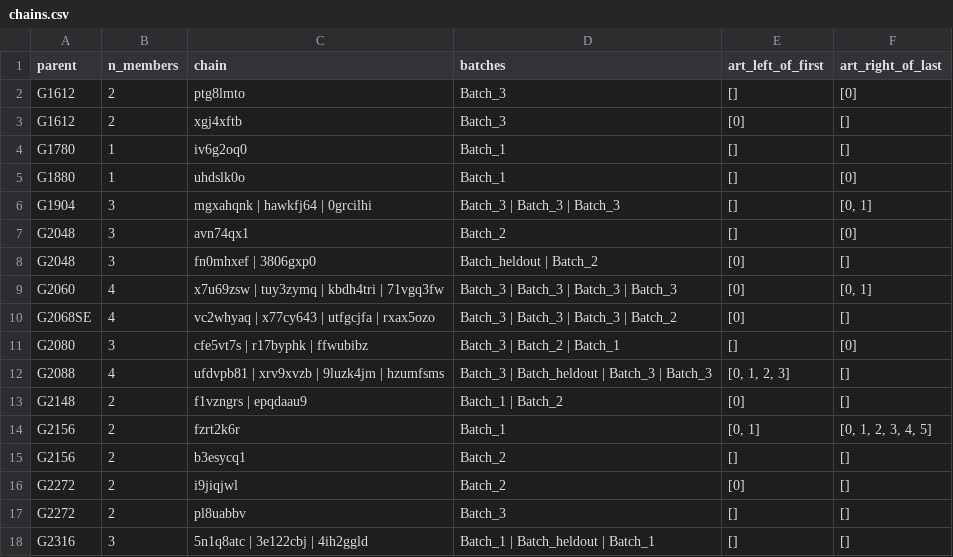
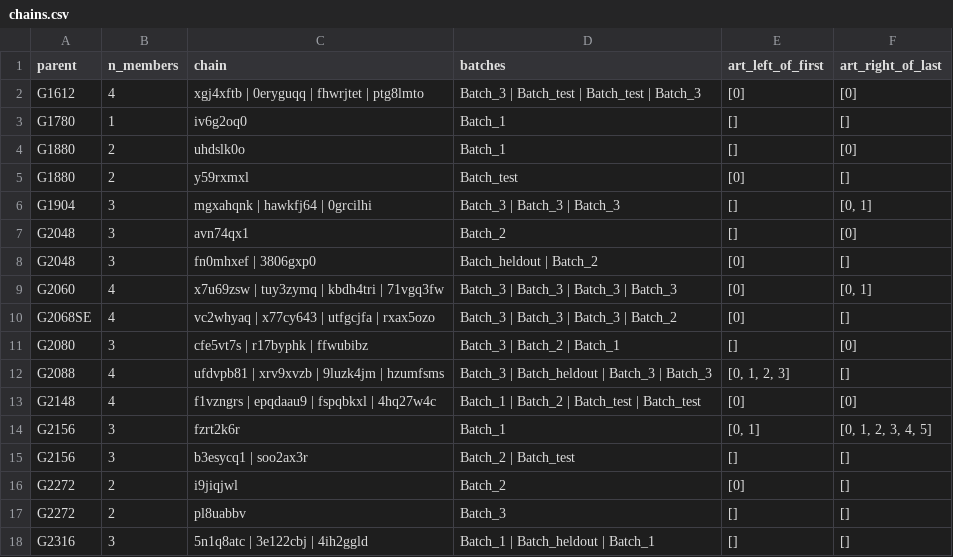
Before and after one commit to jkz22/PMDB, a CSV file: outputs/stitching/chains.csv, drawn as a sheet.

```diff
--- a/outputs/stitching/chains.csv
+++ b/outputs/stitching/chains.csv
@@ -1,6 +1,6 @@
 parent,n_members,chain,batches,art_left_of_first,art_right_of_last
-G1612,2,ptg8lmto,Batch_3,[],[0]
-G1612,2,xgj4xftb,Batch_3,[0],[]
+G1612,4,xgj4xftb | 0eryguqq | fhwrjtet | ptg8lmto,Batch_3 | Batch_test | Batch_test | Batch_3,[0],[0]
 G1780,1,iv6g2oq0,Batch_1,[],[]
-G1880,1,uhdslk0o,Batch_1,[],[0]
+G1880,2,uhdslk0o,Batch_1,[],[0]
+G1880,2,y59rxmxl,Batch_test,[0],[]
 G1904,3,mgxahqnk | hawkfj64 | 0grcilhi,Batch_3 | Batch_3 | Batch_3,[],"[0, 1]"
@@ -12,5 +12,5 @@ G2080,3,cfe5vt7s | r17byphk | ffwubibz,Batch_3 | Batch_2 | Batch_1,[],[0]
 G2088,4,ufdvpb81 | xrv9xvzb | 9luzk4jm | hzumfsms,Batch_3 | Batch_heldout | Batch_3 | Batch_3,"[0, 1, 2, 3]",[]
-G2148,2,f1vzngrs | epqdaau9,Batch_1 | Batch_2,[0],[]
-G2156,2,fzrt2k6r,Batch_1,"[0, 1]","[0, 1, 2, 3, 4, 5]"
-G2156,2,b3esycq1,Batch_2,[],[]
+G2148,4,f1vzngrs | epqdaau9 | fspqbkxl | 4hq27w4c,Batch_1 | Batch_2 | Batch_test | Batch_test,[0],[0]
+G2156,3,fzrt2k6r,Batch_1,"[0, 1]","[0, 1, 2, 3, 4, 5]"
+G2156,3,b3esycq1 | soo2ax3r,Batch_2 | Batch_test,[],[]
 G2272,2,i9jiqjwl,Batch_2,[0],[]
```
Also changed, not shown: outputs/stitching/positive_control_summary.csv, outputs/stitching/same_parent_verdicts.csv, 38 other files.
